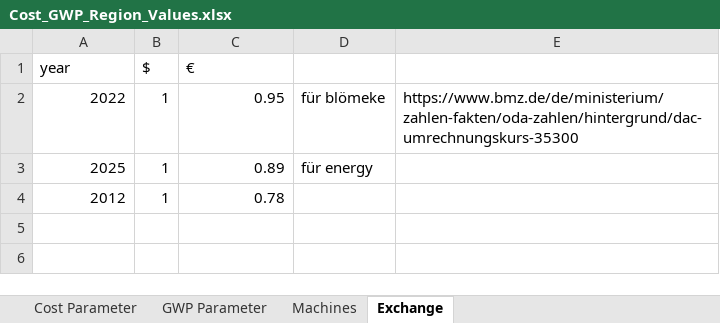
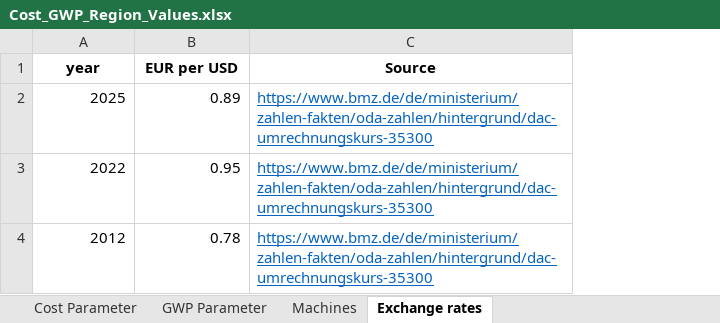
Before and after one commit to lisaschl98/LIBRA, an Excel workbook: Input/Cost_GWP_Region_Values.xlsx, sheet Exchange rates, drawn as a sheet; values as stored, in another font and other column widths than the file's, no borders; removed rows and columns are numbered as before the commit, all else as after; the diff names each change by its address in the sheet, - before the commit and + after, or states it on an @@ line.

```diff
--- a/Input/Cost_GWP_Region_Values.xlsx (sheet Exchange rates)
+++ b/Input/Cost_GWP_Region_Values.xlsx (sheet Exchange rates)
-sheet tab: Exchange
+sheet tab: Exchange rates
-column B ($), row 2: 1; row 4: 1
-column D, row 2: für blömeke
@@ A1 bold: off → on, alignment: left → center @@
-B1: €
+B1: EUR per USD
@@ B1 bold: off → on, alignment: left → center @@
-C1: (empty)
+C1: Source
+row 2: 2025 | 0.89 | https://www.bmz.de/de/ministerium/zahlen-fakten/oda-zahlen/hintergrund/dac-umrechnungskurs-35300
@@ C3 underline: off → on, text colour: black → #0563C1 @@
-row 3: 2025 | 1 | 0.89 | für energy
-C4 (Source): (empty)
+C4 (Source): https://www.bmz.de/de/ministerium/zahlen-fakten/oda-zahlen/hintergrund/dac-umrechnungskurs-35300
```
Also changed, not shown: sheet Cost Parameter.
